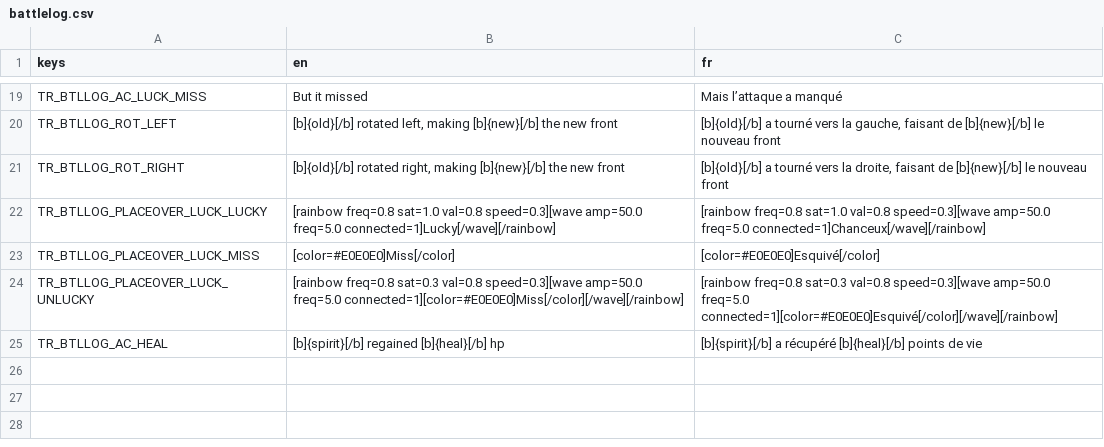
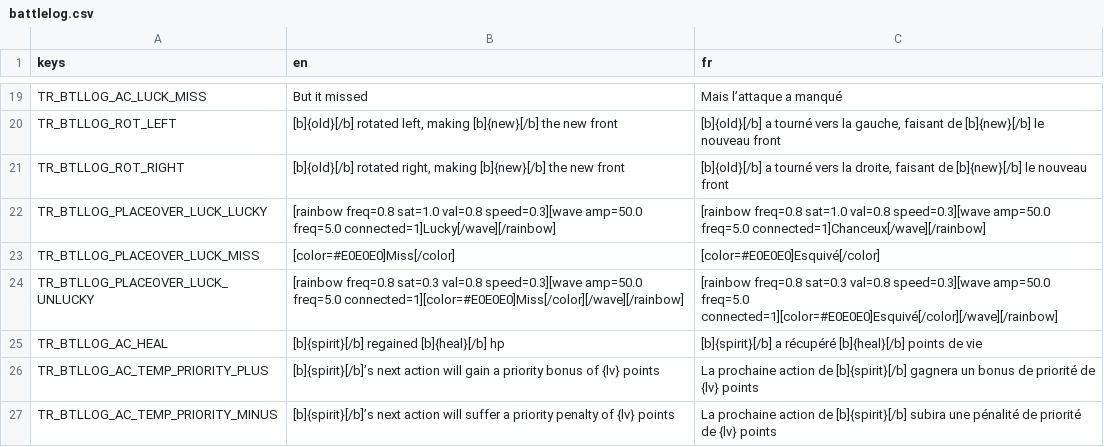
Before and after one commit to nathannino/switch-ups-proto-public, a CSV file: switch-ups-godot/translations/battlelog.csv, drawn as a sheet; only a part is shown, gaps mark what is left out; the diff names each change by its address in the sheet, - before the commit and + after, or states it on an @@ line.

Commit message:
Add temporary priority effect

```diff
--- a/switch-ups-godot/translations/battlelog.csv
+++ b/switch-ups-godot/translations/battlelog.csv
+row 26: TR_BTLLOG_AC_TEMP_PRIORITY_PLUS | [b]{spirit}[/b]’s next action will gain a priority bonus of {lv} points | La prochaine action de [b]{spirit}[/b] gagnera un bonus de priorité de {lv} points
+row 27: TR_BTLLOG_AC_TEMP_PRIORITY_MINUS | [b]{spirit}[/b]’s next action will suffer a priority penalty of {lv} points | La prochaine action de [b]{spirit}[/b] subira une pénalité de priorité de {lv} points
```
Also changed, not shown: switch-ups-godot/translations/Actions.csv, switch-ups-godot/translations/Components.csv, 30 other files.
